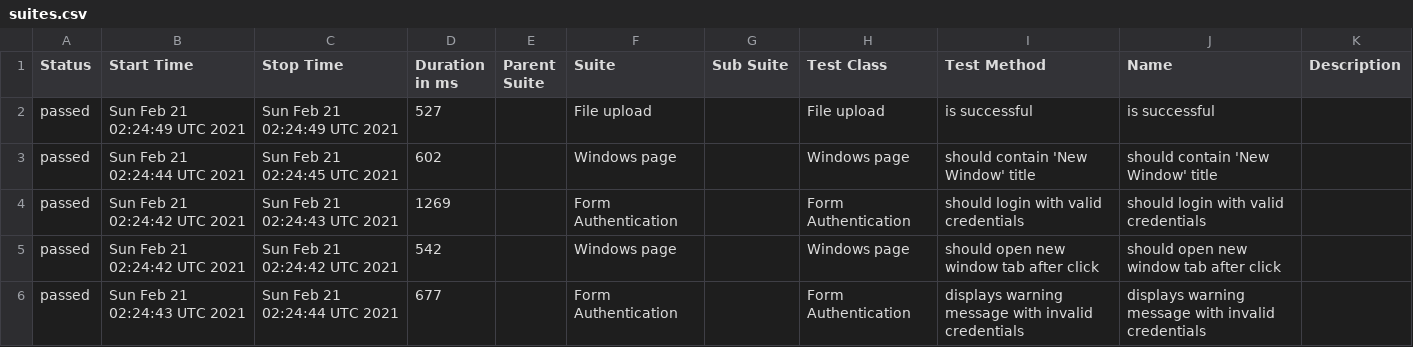
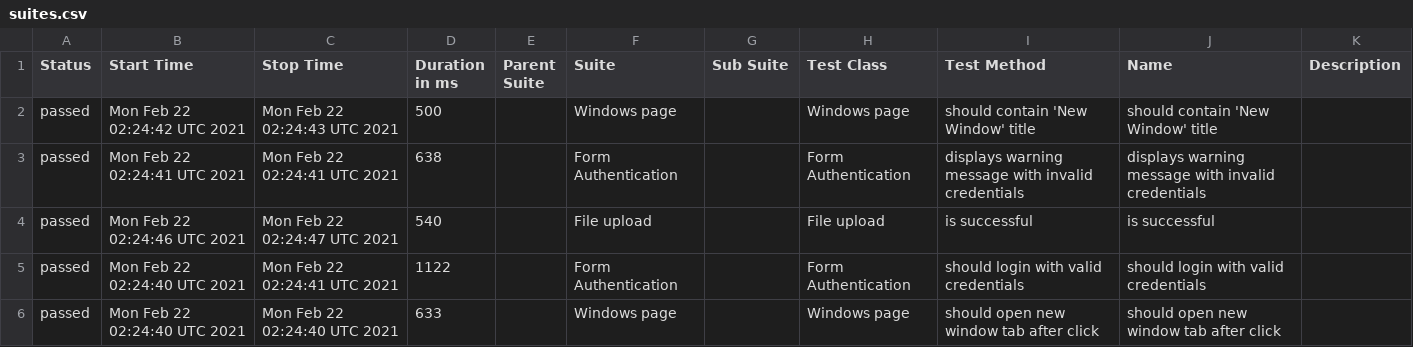
Before and after one commit to isandratskiy/webdriverio5-typescript-draft, a CSV file: data/suites.csv, drawn as a sheet.

```diff
--- a/data/suites.csv
+++ b/data/suites.csv
@@ -1,6 +1,6 @@
 "Status","Start Time","Stop Time","Duration in ms","Parent Suite","Suite","Sub Suite","Test Class","Test Method","Name","Description"
-"passed","Sun Feb 21 02:24:49 UTC 2021","Sun Feb 21 02:24:49 UTC 2021","527","","File upload","","File upload","is successful","is successful",""
-"passed","Sun Feb 21 02:24:44 UTC 2021","Sun Feb 21 02:24:45 UTC 2021","602","","Windows page","","Windows page","should contain 'New Window' title","should contain 'New Window' title",""
-"passed","Sun Feb 21 02:24:42 UTC 2021","Sun Feb 21 02:24:43 UTC 2021","1269","","Form Authentication","","Form Authentication","should login with valid credentials","should login with valid credentials",""
-"passed","Sun Feb 21 02:24:42 UTC 2021","Sun Feb 21 02:24:42 UTC 2021","542","","Windows page","","Windows page","should open new window tab after click","should open new window tab after click",""
-"passed","Sun Feb 21 02:24:43 UTC 2021","Sun Feb 21 02:24:44 UTC 2021","677","","Form Authentication","","Form Authentication","displays warning message with invalid credentials","displays warning message with invalid credentials",""
+"passed","Mon Feb 22 02:24:42 UTC 2021","Mon Feb 22 02:24:43 UTC 2021","500","","Windows page","","Windows page","should contain 'New Window' title","should contain 'New Window' title",""
+"passed","Mon Feb 22 02:24:41 UTC 2021","Mon Feb 22 02:24:41 UTC 2021","638","","Form Authentication","","Form Authentication","displays warning message with invalid credentials","displays warning message with invalid credentials",""
+"passed","Mon Feb 22 02:24:46 UTC 2021","Mon Feb 22 02:24:47 UTC 2021","540","","File upload","","File upload","is successful","is successful",""
+"passed","Mon Feb 22 02:24:40 UTC 2021","Mon Feb 22 02:24:41 UTC 2021","1122","","Form Authentication","","Form Authentication","should login with valid credentials","should login with valid credentials",""
+"passed","Mon Feb 22 02:24:40 UTC 2021","Mon Feb 22 02:24:40 UTC 2021","633","","Windows page","","Windows page","should open new window tab after click","should open new window tab after click",""
```
Also changed, not shown: 18 other files.
